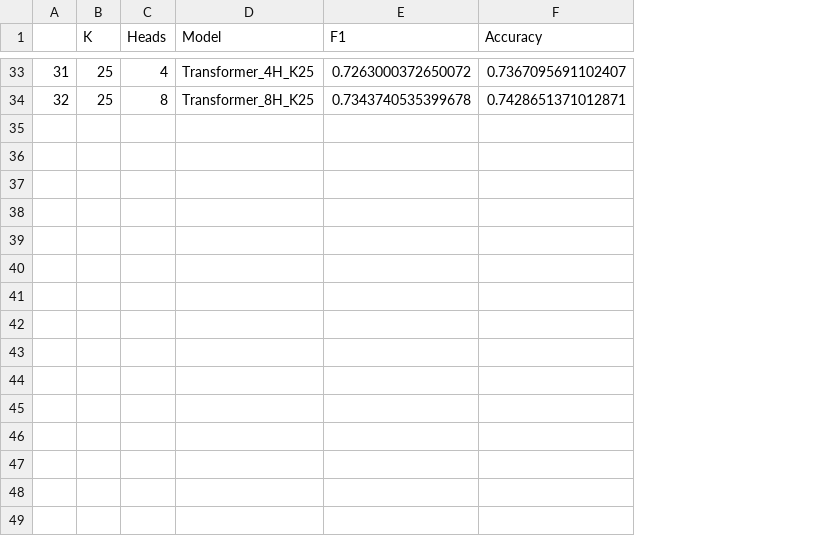
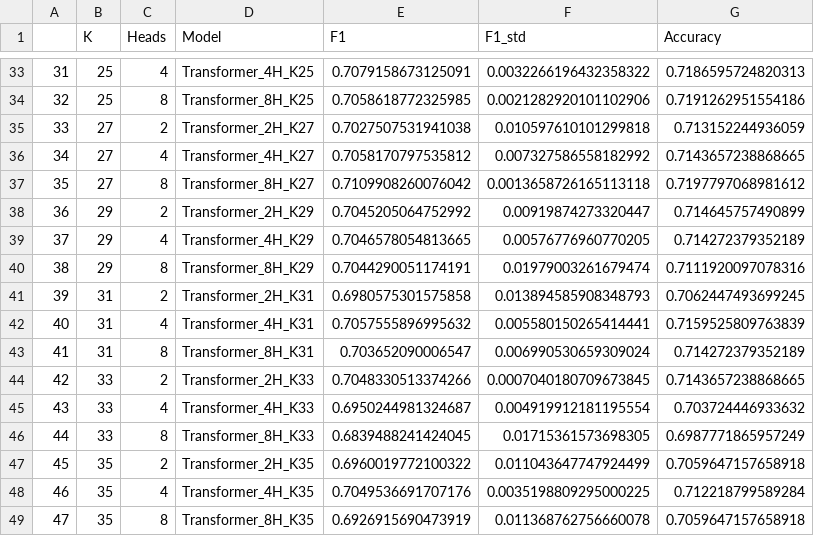
Before and after one commit to MislavCaleta/multirelational-graph-topology-for-downstream-wildfire-tasks, a CSV file: outputs/tables/best_transformer_df.csv, drawn as a sheet; only a part is shown, gaps mark what is left out; addresses are those after the commit; the diff covers the shown part only; the diff names each change by its address in the sheet, - before the commit and + after, or states it on an @@ line.

```diff
--- a/outputs/tables/best_transformer_df.csv
+++ b/outputs/tables/best_transformer_df.csv
+column F (F1_std), rows 33-34: 0.0032266196432358322 | 0.0021282920101102906
-E33 (F1): 0.7263000372650072
+E33 (F1): 0.7079158673125091
-G33 (Accuracy): 0.7367095691102407
+G33 (Accuracy): 0.7186595724820313
-E34 (F1): 0.7343740535399678
+E34 (F1): 0.7058618772325985
-G34 (Accuracy): 0.7428651371012871
+G34 (Accuracy): 0.7191262951554186
+row 35: 33 | 27 | 2 | Transformer_2H_K27 | 0.7027507531941038 | 0.010597610101299818 | 0.713152244936059
+row 36: 34 | 27 | 4 | Transformer_4H_K27 | 0.7058170797535812 | 0.007327586558182992 | 0.7143657238868665
+row 37: 35 | 27 | 8 | Transformer_8H_K27 | 0.7109908260076042 | 0.0013658726165113118 | 0.7197797068981612
+row 38: 36 | 29 | 2 | Transformer_2H_K29 | 0.7045205064752992 | 0.00919874273320447 | 0.714645757490899
+row 39: 37 | 29 | 4 | Transformer_4H_K29 | 0.7046578054813665 | 0.00576776960770205 | 0.714272379352189
+row 40: 38 | 29 | 8 | Transformer_8H_K29 | 0.7044290051174191 | 0.01979003261679474 | 0.7111920097078316
+row 41: 39 | 31 | 2 | Transformer_2H_K31 | 0.6980575301575858 | 0.013894585908348793 | 0.7062447493699245
+row 42: 40 | 31 | 4 | Transformer_4H_K31 | 0.7057555896995632 | 0.005580150265414441 | 0.7159525809763839
+row 43: 41 | 31 | 8 | Transformer_8H_K31 | 0.703652090006547 | 0.006990530659309024 | 0.714272379352189
+row 44: 42 | 33 | 2 | Transformer_2H_K33 | 0.7048330513374266 | 0.0007040180709673845 | 0.7143657238868665
+row 45: 43 | 33 | 4 | Transformer_4H_K33 | 0.6950244981324687 | 0.004919912181195554 | 0.703724446933632
+row 46: 44 | 33 | 8 | Transformer_8H_K33 | 0.6839488241424045 | 0.01715361573698305 | 0.6987771865957249
+row 47: 45 | 35 | 2 | Transformer_2H_K35 | 0.6960019772100322 | 0.011043647747924499 | 0.7059647157658918
+row 48: 46 | 35 | 4 | Transformer_4H_K35 | 0.7049536691707176 | 0.0035198809295000225 | 0.712218799589284
+row 49: 47 | 35 | 8 | Transformer_8H_K35 | 0.6926915690473919 | 0.011368762756660078 | 0.7059647157658918
```
Also changed, not shown: 62 edited cells elsewhere in this file, outputs/tables/best_mlp_vs_full_feature_best_gnn_df.csv, outputs/tables/topology_comparison_df.csv, 16 other files.
